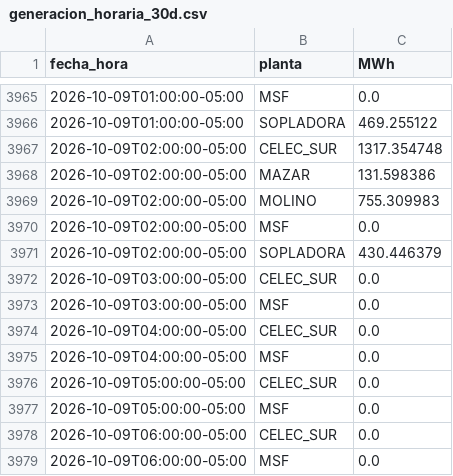
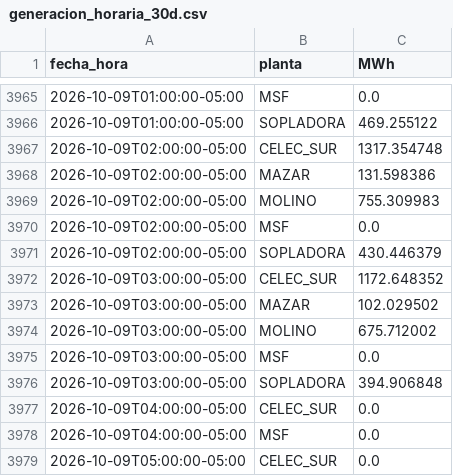
Before and after one commit to screspo111-sys/Energ-a_SC, a CSV file: dashboard/generacion_horaria_30d.csv, drawn as a sheet; only a part is shown, gaps mark what is left out; the shorter side is filled out with more unchanged rows.

```diff
--- a/dashboard/generacion_horaria_30d.csv
+++ b/dashboard/generacion_horaria_30d.csv
@@ -3971,4 +3971,7 @@ fecha_hora,planta,MWh
 2026-10-09T02:00:00-05:00,SOPLADORA,430.446379
-2026-10-09T03:00:00-05:00,CELEC_SUR,0.0
+2026-10-09T03:00:00-05:00,CELEC_SUR,1172.648352
+2026-10-09T03:00:00-05:00,MAZAR,102.029502
+2026-10-09T03:00:00-05:00,MOLINO,675.712002
 2026-10-09T03:00:00-05:00,MSF,0.0
+2026-10-09T03:00:00-05:00,SOPLADORA,394.906848
 2026-10-09T04:00:00-05:00,CELEC_SUR,0.0
```
Also changed, not shown: dashboard/demanda_sni.csv, dashboard/estado_nacional_diario.csv, 9 other files.
